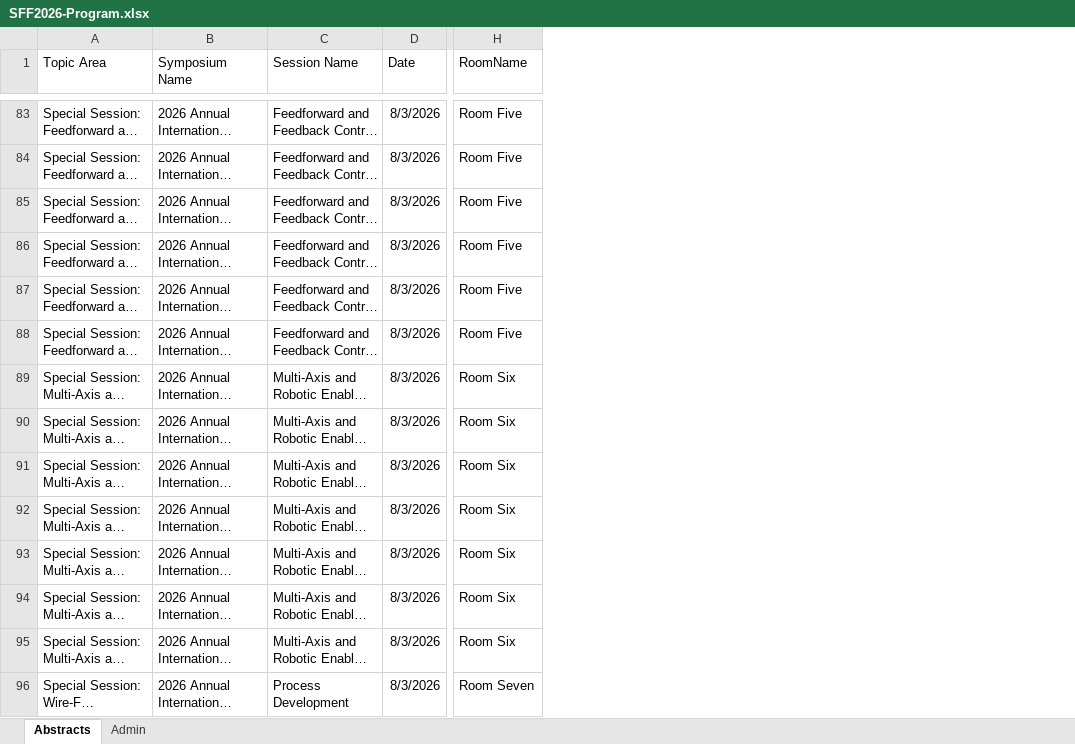
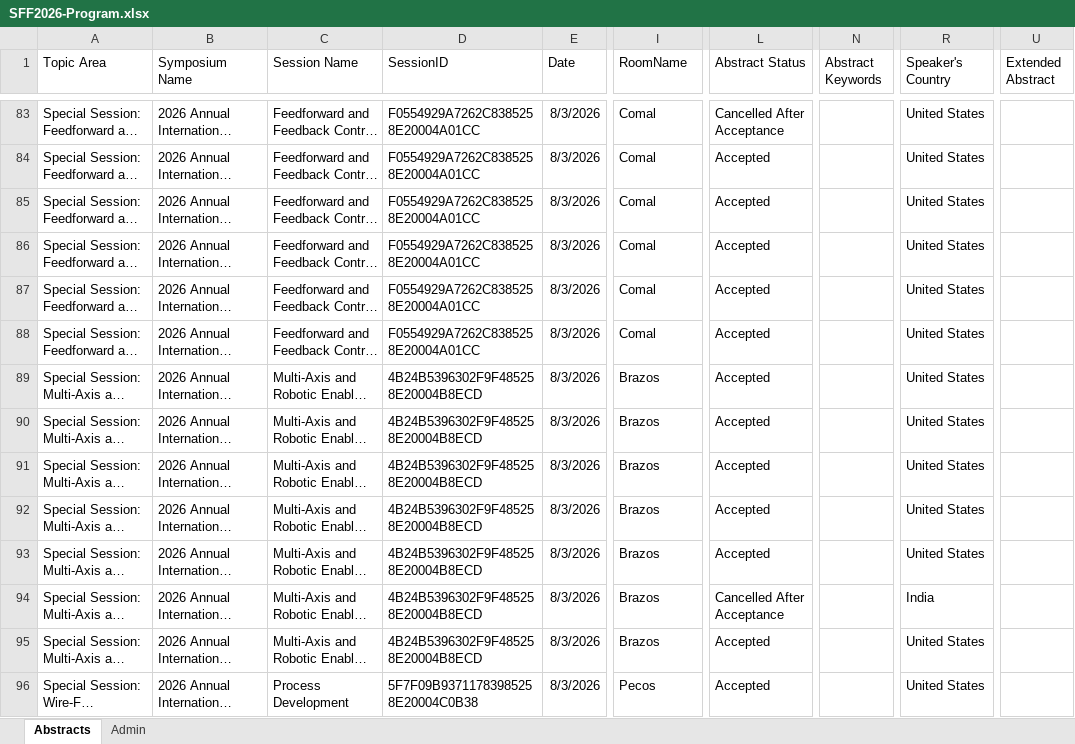
Before and after one commit to Bdemmler32/SFF2026-Program-Grid-Test, an Excel workbook: Onboarding/SFF2026-Program.xlsx, sheet Abstracts, drawn as a sheet; only a part is shown, gaps mark what is left out; long unchanged cells end in …; values as stored, in another font and other column widths than the file's, no borders; addresses are those after the commit; the diff covers the shown part only; the diff names each change by its address in the sheet, - before the commit and + after, or states it on an @@ line.

```diff
--- a/Onboarding/SFF2026-Program.xlsx (sheet Abstracts)
+++ b/Onboarding/SFF2026-Program.xlsx (sheet Abstracts)
+column D (SessionID), rows 83-96: F0554929A7262C8385258E20004A01CC | F0554929A7262C8385258E20004A01CC | F0554929A7262C8385258E20004A01CC | F0554929A7262C8385258E20004A01CC | F0554929A7262C8385258E20004A01CC | F0554929A7262C8385258E20004A01CC | 4B24B5396302F9F485258E20004B8ECD | 4B24B5396302F9F485258E20004B8ECD | 4B24B5396302F9F485258E20004B8ECD | 4B24B5396302F9F485258E20004B8ECD | 4B24B5396302F9F485258E20004B8ECD | 4B24B5396302F9F485258E20004B8ECD | 4B24B5396302F9F485258E20004B8ECD | 5F7F09B93711783985258E20004C0B38
+column L (Abstract Status), rows 83-96: Cancelled After Acceptance | Accepted | Accepted | Accepted | Accepted | Accepted | Accepted | Accepted | Accepted | Accepted | Accepted | Cancelled After Acceptance | Accepted | Accepted
+column N (Abstract Keywords), empty
+column R (Speaker's Country), rows 83-96: United States | United States | United States | United States | United States | United States | United States | United States | United States | United States | United States | India | United States | United States
+column U (Extended Abstract), empty
-I83:I88 (RoomName): Room Five
+I83:I88 (RoomName): Comal
-I89:I95 (RoomName): Room Six
+I89:I95 (RoomName): Brazos
-I96 (RoomName): Room Seven
+I96 (RoomName): Pecos
```
Also changed, not shown: 979 edited cells elsewhere in this sheet, sheet Admin.
